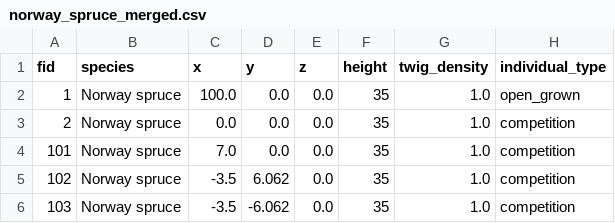
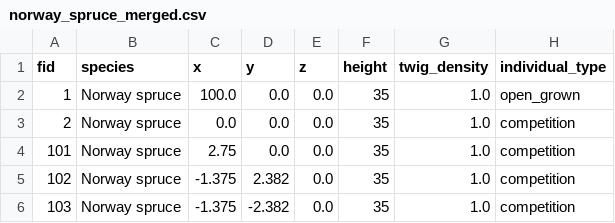
Before and after one commit to XRFutureForests/growpy, a CSV file: data/input/dataset/norway_spruce_merged.csv, drawn as a sheet.

Commit message:
Add new species data and update existing datasets
- Added European oak, Sycamore maple, and Douglas fir to all_species.csv.
- Updated coordinates for existing European beech and Norway spruce entries in their respective merged CSVs.
- Changed UserDefinedStruct name from ST_TreeRecord to ST_TreeCatalogEntry in documentation and scripts.
- Enhanced twig processing in convert_twigs.py to include interior edge length parameter.
- Updated dataset_pipeline.py to include verbose logging option.
- Modified core.py configuration for twig boundary edge length and added interior edge length parameter.
- Adjusted growpy.toml configuration for twig smoothing and boundary edge settings.
- Implemented new test script to verify planting distances and thinning logic.
- Created merged CSV files for Douglas fir, European oak, and Sycamore maple with appropriate spacing and coordinates.

```diff
--- a/data/input/dataset/norway_spruce_merged.csv
+++ b/data/input/dataset/norway_spruce_merged.csv
@@ -3,4 +3,4 @@ fid,species,x,y,z,height,twig_density,individual_type
 2,Norway spruce,0.0,0.0,0.0,35,1.0,competition
-101,Norway spruce,7.0,0.0,0.0,35,1.0,competition
-102,Norway spruce,-3.5,6.062,0.0,35,1.0,competition
-103,Norway spruce,-3.5,-6.062,0.0,35,1.0,competition
+101,Norway spruce,2.75,0.0,0.0,35,1.0,competition
+102,Norway spruce,-1.375,2.382,0.0,35,1.0,competition
+103,Norway spruce,-1.375,-2.382,0.0,35,1.0,competition
```
Also changed, not shown: data/input/dataset/european_beech_merged.csv, 16 other files.
